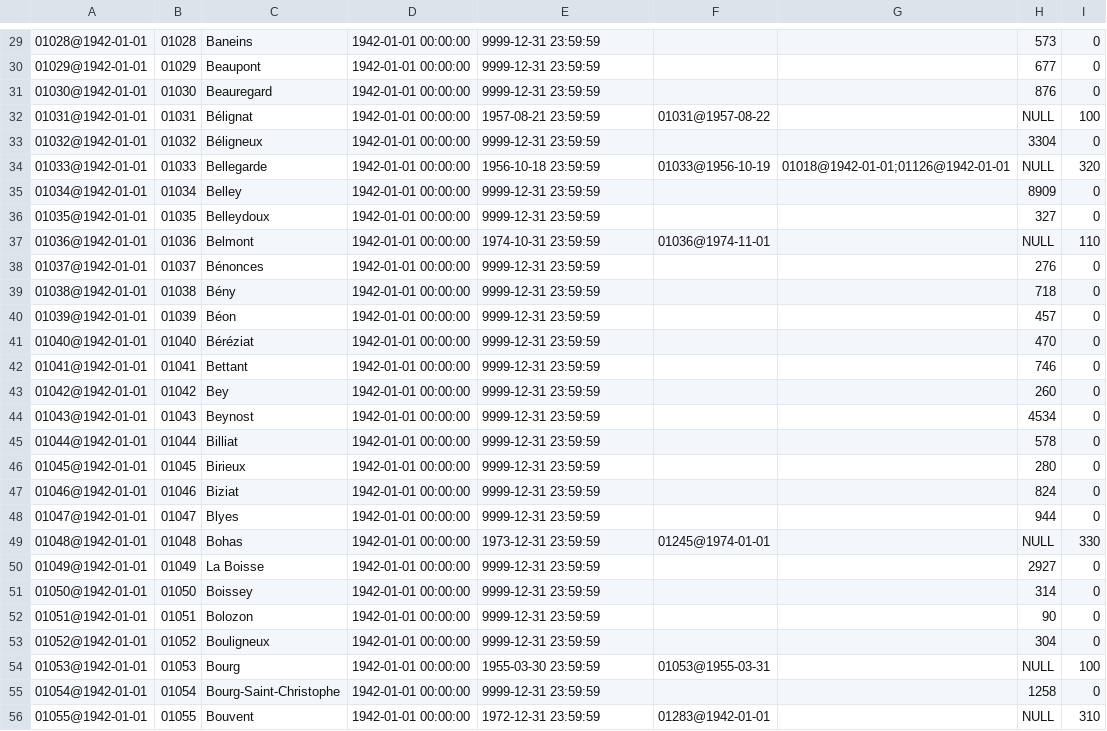
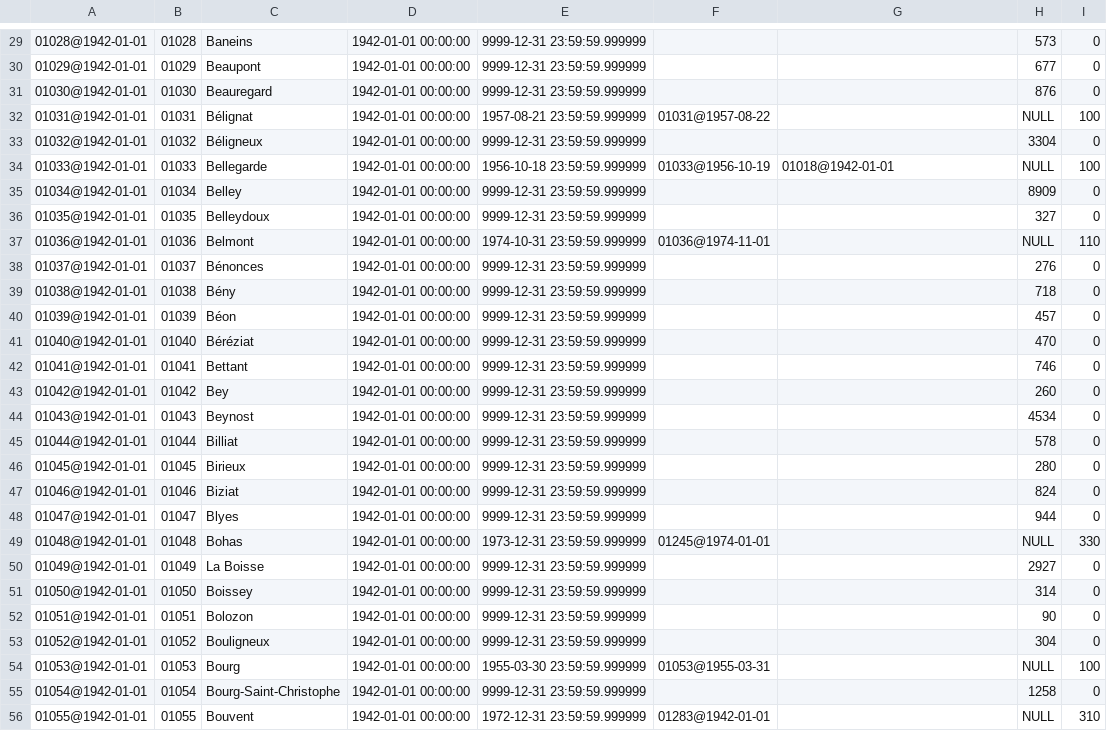
Before and after one commit to etalab/geohisto, a CSV file: exports/towns/towns_head.csv, drawn as a sheet; only a part is shown, gaps mark what is left out; the diff covers the shown part only; the diff names each change by its address in the sheet, - before the commit and + after, or states it on an @@ line.

```diff
--- a/exports/towns/towns_head.csv
+++ b/exports/towns/towns_head.csv
-E29:E31: 9999-12-31 23:59:59
+E29:E31: 9999-12-31 23:59:59.999999
-E32: 1957-08-21 23:59:59
+E32: 1957-08-21 23:59:59.999999
-E33: 9999-12-31 23:59:59
+E33: 9999-12-31 23:59:59.999999
-E34: 1956-10-18 23:59:59
+E34: 1956-10-18 23:59:59.999999
-G34: 01018@1942-01-01;01126@1942-01-01
+G34: 01018@1942-01-01
-I34: 320
+I34: 100
-E35:E36: 9999-12-31 23:59:59
+E35:E36: 9999-12-31 23:59:59.999999
-E37: 1974-10-31 23:59:59
+E37: 1974-10-31 23:59:59.999999
-E38:E48: 9999-12-31 23:59:59
+E38:E48: 9999-12-31 23:59:59.999999
-E49: 1973-12-31 23:59:59
+E49: 1973-12-31 23:59:59.999999
-E50:E53: 9999-12-31 23:59:59
+E50:E53: 9999-12-31 23:59:59.999999
-E54: 1955-03-30 23:59:59
+E54: 1955-03-30 23:59:59.999999
-E55: 9999-12-31 23:59:59
+E55: 9999-12-31 23:59:59.999999
-E56: 1972-12-31 23:59:59
+E56: 1972-12-31 23:59:59.999999
```
Also changed, not shown: 1 added row, 1 removed row and 72 edited cells elsewhere in this file, exports/regions/regions.csv, 20 other files.
